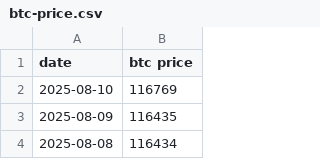
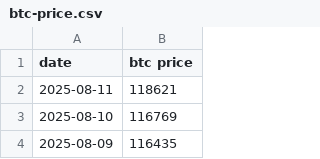
Before and after one commit to lovexw/btc-ma-new, a CSV file: public/btc-price.csv, drawn as a sheet; only a part is shown; the shorter side is filled out with more unchanged rows.

```diff
--- a/public/btc-price.csv
+++ b/public/btc-price.csv
@@ -1,2 +1,3 @@
 date,btc price
+2025-08-11,118621
 2025-08-10,116769
```
